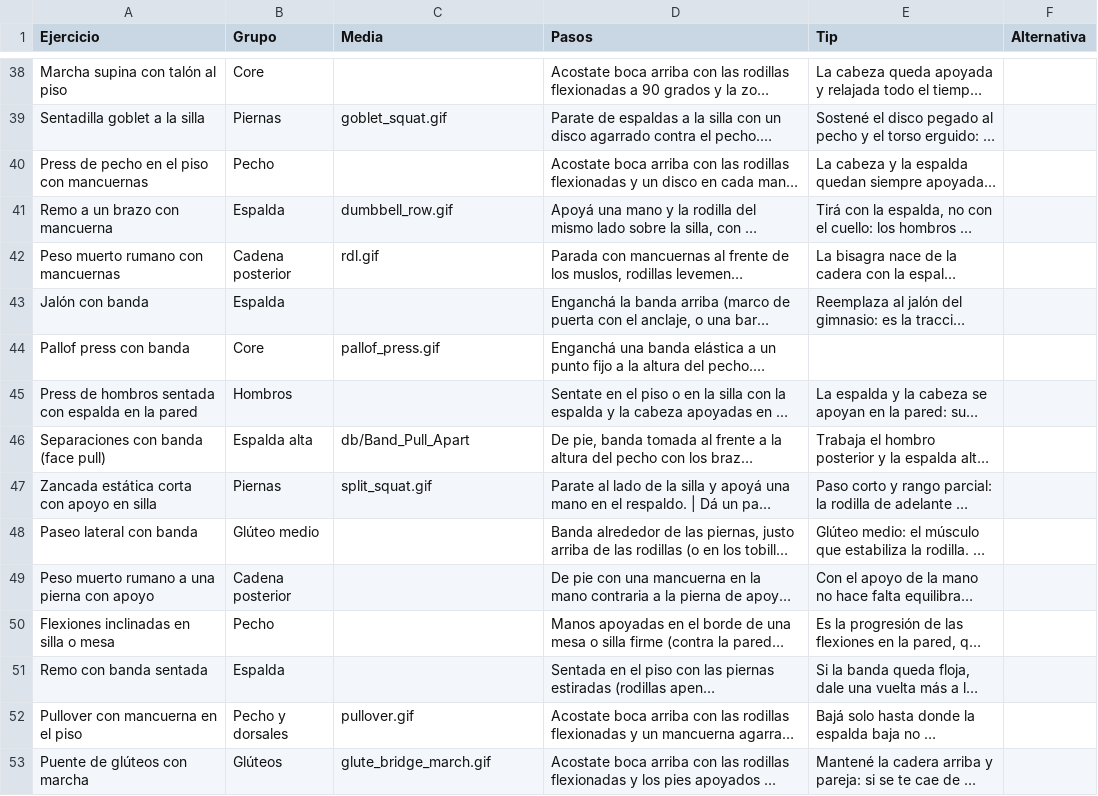
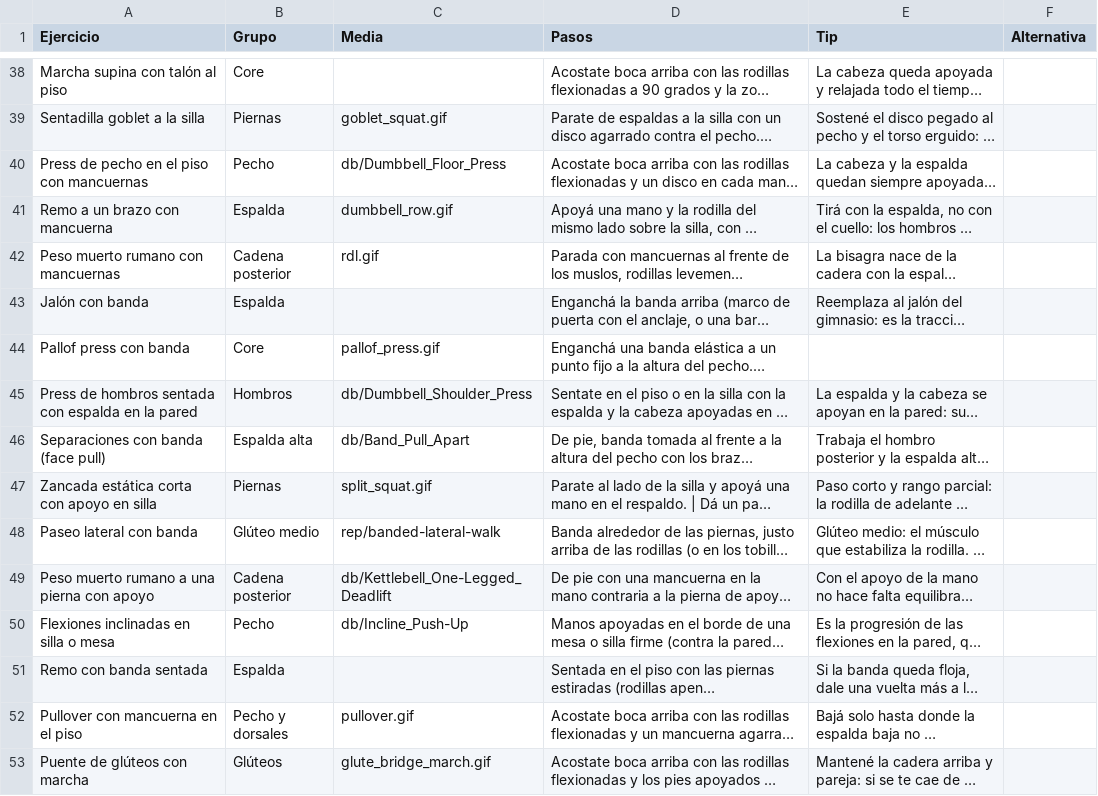
Before and after one commit to mateooppen/Rutina-Tracker, a CSV file: plantilla/Ejercicios.csv, drawn as a sheet; only a part is shown, gaps mark what is left out; long unchanged cells end in …; the diff covers the shown part only; the diff names each change by its address in the sheet, - before the commit and + after, or states it on an @@ line.

```diff
--- a/plantilla/Ejercicios.csv
+++ b/plantilla/Ejercicios.csv
-C40 (Media): (empty)
+C40 (Media): db/Dumbbell_Floor_Press
-C45 (Media): (empty)
+C45 (Media): db/Dumbbell_Shoulder_Press
-C48 (Media): (empty)
+C48 (Media): rep/banded-lateral-walk
-C49 (Media): (empty)
+C49 (Media): db/Kettlebell_One-Legged_Deadlift
-C50 (Media): (empty)
+C50 (Media): db/Incline_Push-Up
```
Also changed, not shown: 19 edited cells elsewhere in this file, 54 other files.
